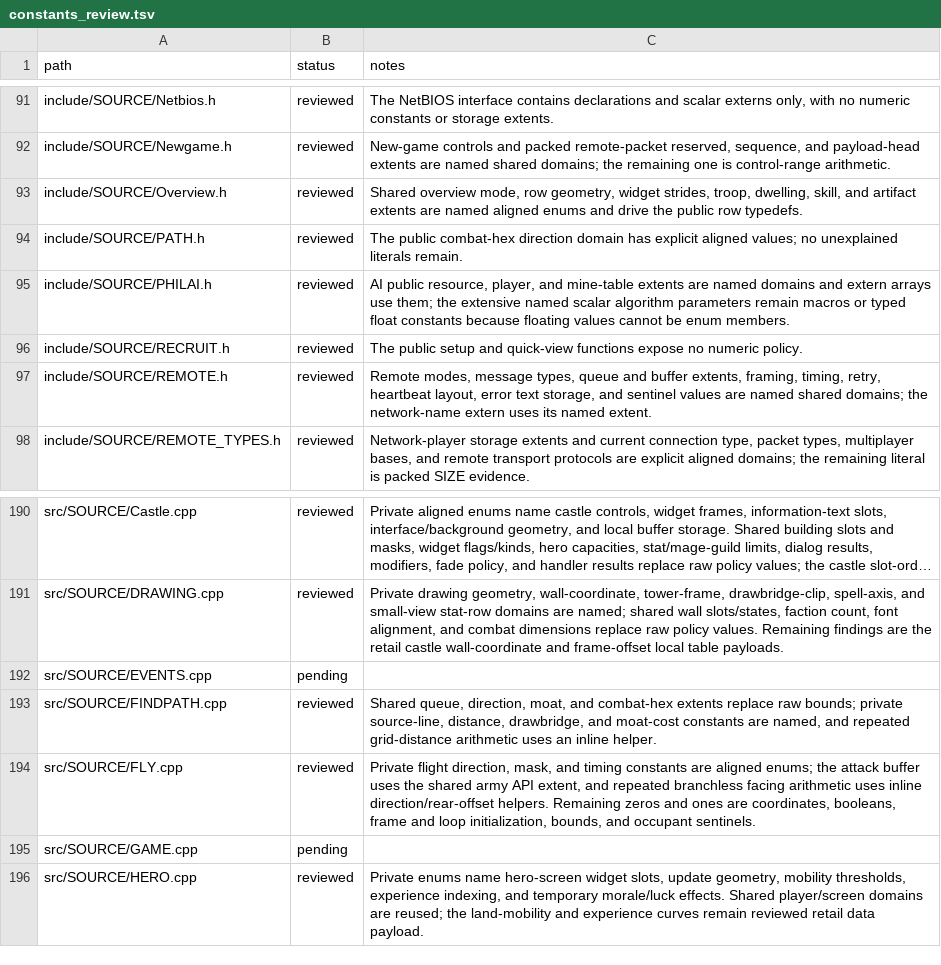
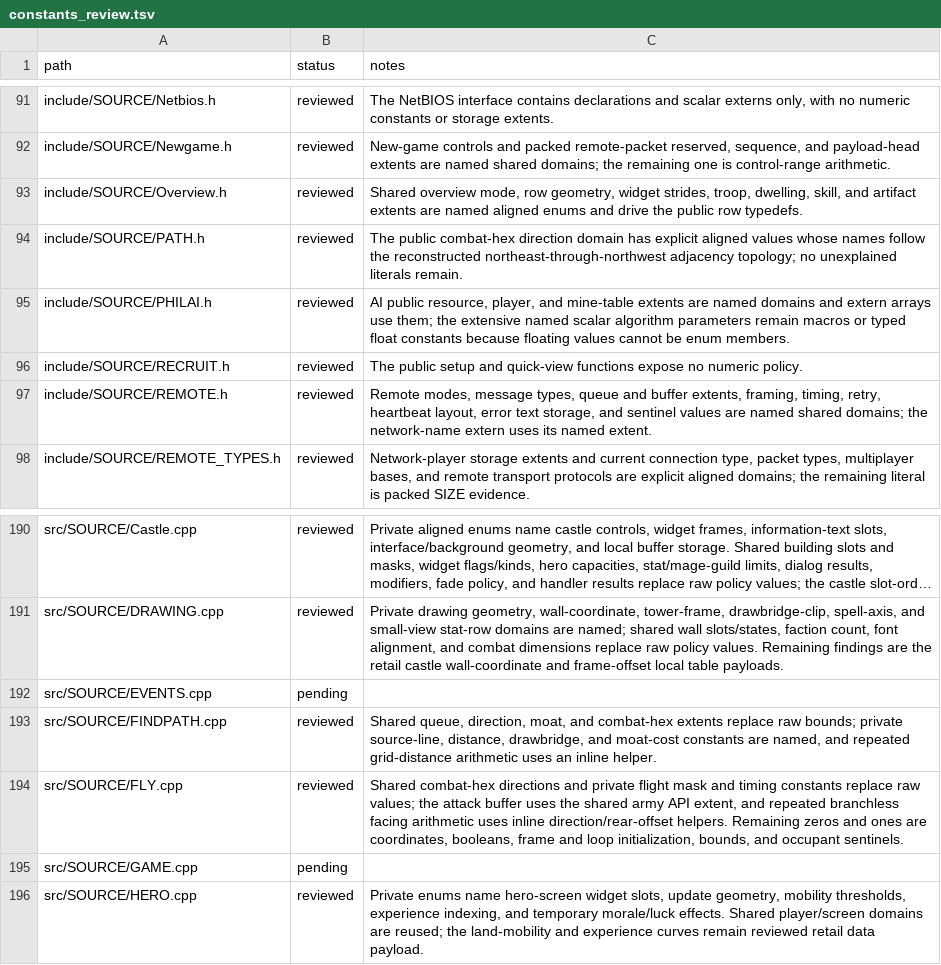
Before and after one commit to sushi-shi/homm2-decomp, a TSV file: config/constants_review.tsv, drawn as a sheet; only a part is shown, gaps mark what is left out; long unchanged cells end in ….

Commit message:
cleanup: correct combat direction topology

```diff
--- a/config/constants_review.tsv
+++ b/config/constants_review.tsv
@@ -93,3 +93,3 @@ include/SOURCE/Newgame.h	reviewed	New-game controls and packed remote-packet res
 include/SOURCE/Overview.h	reviewed	Shared overview mode, row geometry, widget strides, troop, dwelling, skill, and artifact extents are named aligned enums and drive the public row typedefs.
-include/SOURCE/PATH.h	reviewed	The public combat-hex direction domain has explicit aligned values; no unexplained literals remain.
+include/SOURCE/PATH.h	reviewed	The public combat-hex direction domain has explicit aligned values whose names follow the reconstructed northeast-through-northwest adjacency topology; no unexplained literals remain.
 include/SOURCE/PHILAI.h	reviewed	AI public resource, player, and mine-table extents are named domains and extern arrays use them; the extensive named scalar algorithm parameters remain macros or typed float constants because floating values cannot be enum members.
@@ -193,3 +193,3 @@ src/SOURCE/EVENTS.cpp	pending
 src/SOURCE/FINDPATH.cpp	reviewed	Shared queue, direction, moat, and combat-hex extents replace raw bounds; private source-line, distance, drawbridge, and moat-cost constants are named, and repeated grid-distance arithmetic uses an inline helper.
-src/SOURCE/FLY.cpp	reviewed	Private flight direction, mask, and timing constants are aligned enums; the attack buffer uses the shared army API extent, and repeated branchless facing arithmetic uses inline direction/rear-offset helpers. Remaining zeros and ones are coordinates, booleans, frame and loop initialization, bounds, and occupant sentinels.
+src/SOURCE/FLY.cpp	reviewed	Shared combat-hex directions and private flight mask and timing constants replace raw values; the attack buffer uses the shared army API extent, and repeated branchless facing arithmetic uses inline direction/rear-offset helpers. Remaining zeros and ones are coordinates, booleans, frame and loop initialization, bounds, and occupant sentinels.
 src/SOURCE/GAME.cpp	pending
```
Also changed, not shown: 5 other files.
